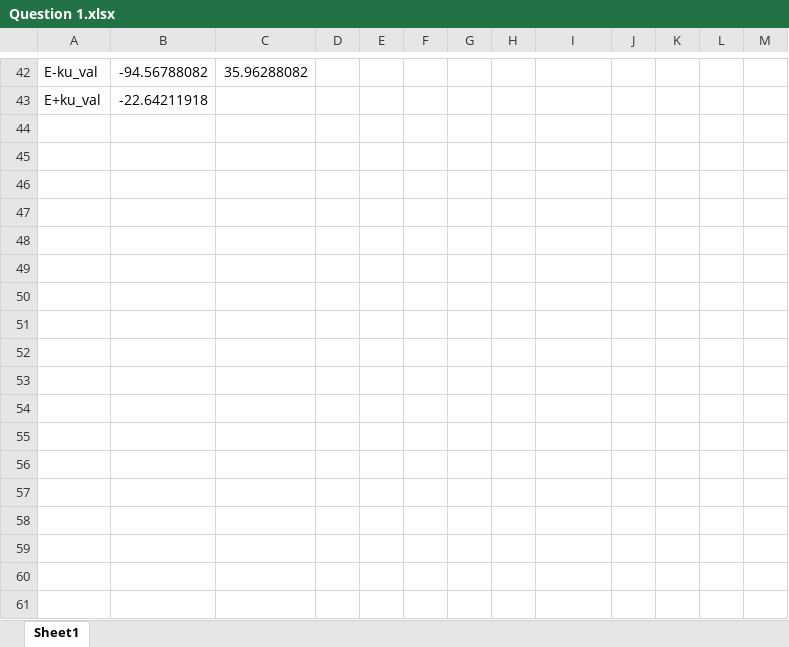
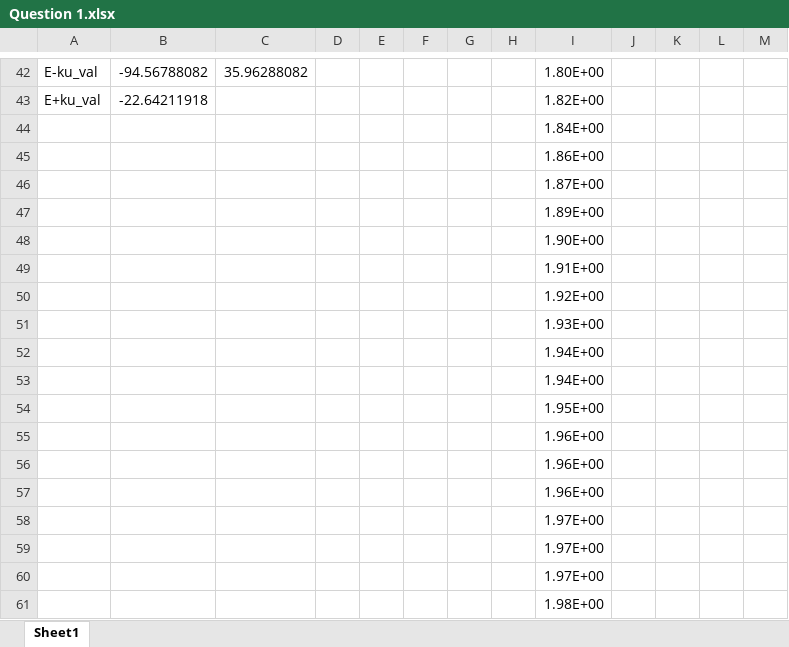
Before and after one commit to GauthierBRUNEL/MEC8211_devoir_3, an Excel workbook: doc/Question 1.xlsx, sheet Sheet1, drawn as a sheet; only a part is shown, gaps mark what is left out; values as stored, in another font and other column widths than the file's, no borders; charts and pictures not drawn; the diff covers the shown part only; the diff names each change by its address in the sheet, - before the commit and + after, or states it on an @@ line.

```diff
--- a/doc/Question 1.xlsx (sheet Sheet1)
+++ b/doc/Question 1.xlsx (sheet Sheet1)
-I42: (empty)
+I42: 1.80E+00
-I43: (empty)
+I43: 1.82E+00
+row 44:  |  |  |  |  |  |  |  | 1.84E+00
+row 45:  |  |  |  |  |  |  |  | 1.86E+00
+row 46:  |  |  |  |  |  |  |  | 1.87E+00
+row 47:  |  |  |  |  |  |  |  | 1.89E+00
+row 48:  |  |  |  |  |  |  |  | 1.90E+00
+row 49:  |  |  |  |  |  |  |  | 1.91E+00
+row 50:  |  |  |  |  |  |  |  | 1.92E+00
+row 51:  |  |  |  |  |  |  |  | 1.93E+00
+row 52:  |  |  |  |  |  |  |  | 1.94E+00
+row 53:  |  |  |  |  |  |  |  | 1.94E+00
+row 54:  |  |  |  |  |  |  |  | 1.95E+00
+row 55:  |  |  |  |  |  |  |  | 1.96E+00
+row 56:  |  |  |  |  |  |  |  | 1.96E+00
+row 57:  |  |  |  |  |  |  |  | 1.96E+00
+row 58:  |  |  |  |  |  |  |  | 1.97E+00
+row 59:  |  |  |  |  |  |  |  | 1.97E+00
+row 60:  |  |  |  |  |  |  |  | 1.97E+00
+row 61:  |  |  |  |  |  |  |  | 1.98E+00
```
Also changed, not shown: 52 added rows and 37 edited cells elsewhere in this sheet, charts or pictures.
